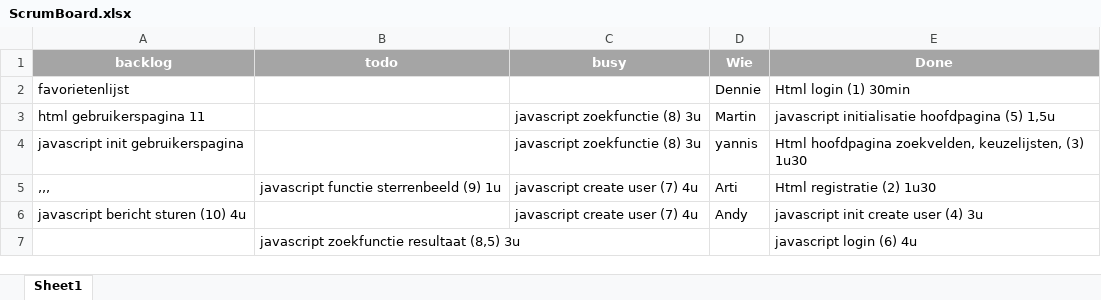
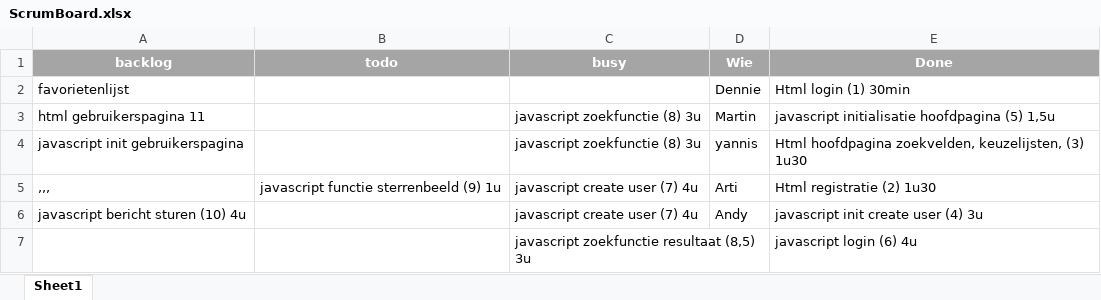
Before and after one commit to DennieA/FlexiDatingProject, an Excel workbook: ScrumBoard.xlsx, sheet Sheet1, drawn as a sheet; values as stored, in another font and other column widths than the file's, no borders; removed rows and columns are numbered as before the commit, all else as after; the diff names each change by its address in the sheet, - before the commit and + after, or states it on an @@ line.

Commit message:
scrumboard change

```diff
--- a/ScrumBoard.xlsx (sheet Sheet1)
+++ b/ScrumBoard.xlsx (sheet Sheet1)
-row 7:  | javascript zoekfunctie resultaat (8,5) 3u |  |  | javascript login (6) 4u
+row 7:  |  | javascript zoekfunctie resultaat (8,5) 3u |  | javascript login (6) 4u
```
